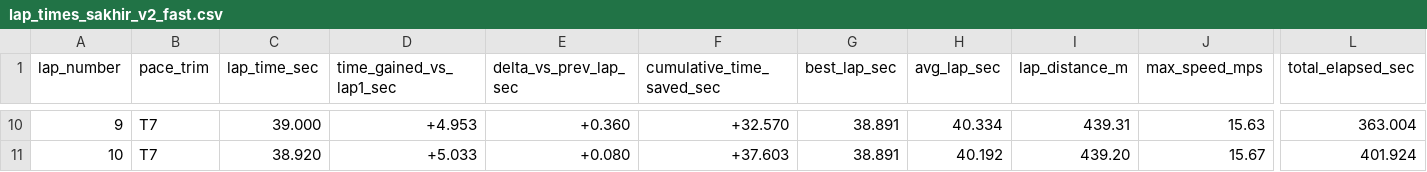
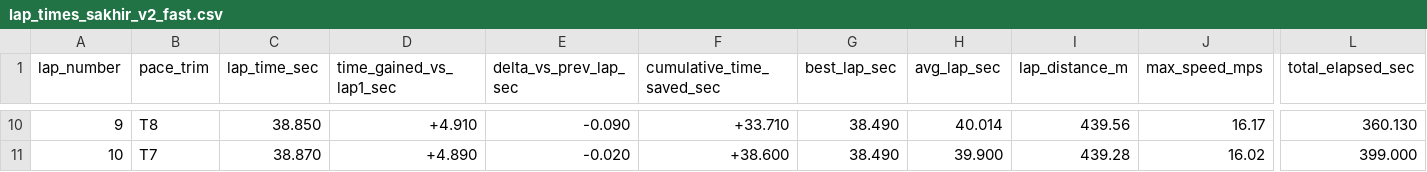
Before and after one commit to Bishal-yeti/F1Tenth-Repository, a CSV file: lap_times_sakhir_v2_fast.csv, drawn as a sheet; only a part is shown, gaps mark what is left out; the diff covers the shown part only; the diff names each change by its address in the sheet, - before the commit and + after, or states it on an @@ line.

```diff
--- a/lap_times_sakhir_v2_fast.csv
+++ b/lap_times_sakhir_v2_fast.csv
-B10 (pace_trim): T7
+B10 (pace_trim): T8
-C10 (lap_time_sec): 39.000
+C10 (lap_time_sec): 38.850
-D10 (time_gained_vs_lap1_sec): +4.953
+D10 (time_gained_vs_lap1_sec): +4.910
-E10 (delta_vs_prev_lap_sec): +0.360
+E10 (delta_vs_prev_lap_sec): -0.090
-F10 (cumulative_time_saved_sec): +32.570
+F10 (cumulative_time_saved_sec): +33.710
-G10:G11 (best_lap_sec): 38.891
+G10:G11 (best_lap_sec): 38.490
-H10 (avg_lap_sec): 40.334
+H10 (avg_lap_sec): 40.014
-I10 (lap_distance_m): 439.31
+I10 (lap_distance_m): 439.56
-J10 (max_speed_mps): 15.63
+J10 (max_speed_mps): 16.17
-L10 (total_elapsed_sec): 363.004
+L10 (total_elapsed_sec): 360.130
-C11 (lap_time_sec): 38.920
+C11 (lap_time_sec): 38.870
-D11 (time_gained_vs_lap1_sec): +5.033
+D11 (time_gained_vs_lap1_sec): +4.890
-E11 (delta_vs_prev_lap_sec): +0.080
+E11 (delta_vs_prev_lap_sec): -0.020
-F11 (cumulative_time_saved_sec): +37.603
+F11 (cumulative_time_saved_sec): +38.600
-H11 (avg_lap_sec): 40.192
+H11 (avg_lap_sec): 39.900
-I11 (lap_distance_m): 439.20
+I11 (lap_distance_m): 439.28
-J11 (max_speed_mps): 15.67
+J11 (max_speed_mps): 16.02
-L11 (total_elapsed_sec): 401.924
+L11 (total_elapsed_sec): 399.000
```
Also changed, not shown: 84 edited cells elsewhere in this file, lap_time_gains_sakhir.csv, 5 other files.
